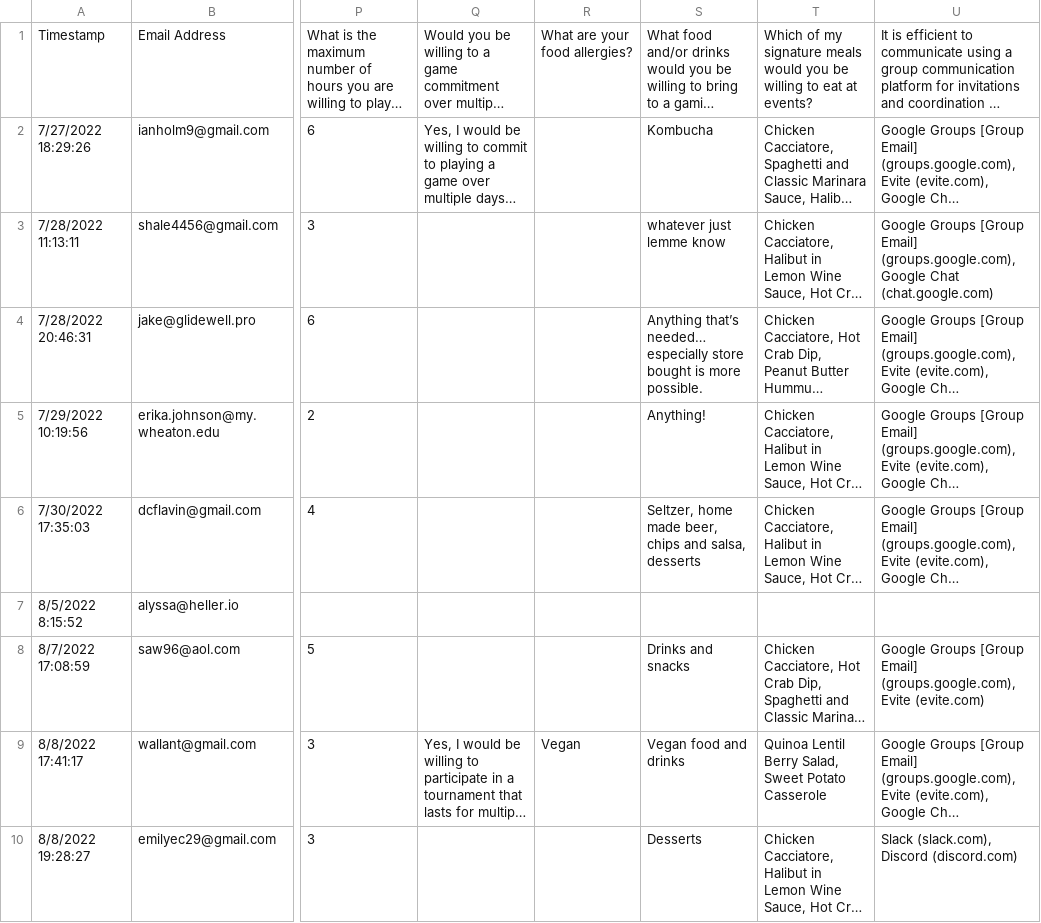
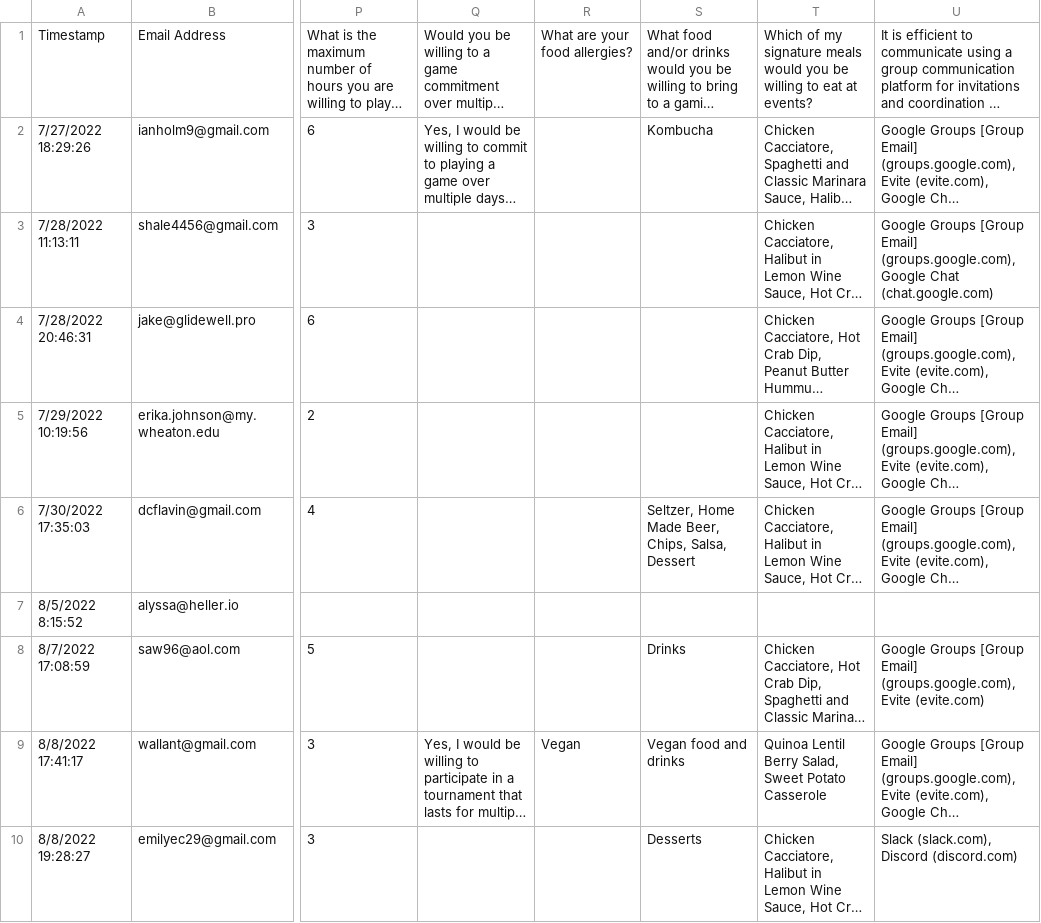
Before and after one commit to CategorIAN/ABCD, a CSV file: ABCD_General.csv, drawn as a sheet; only a part is shown, gaps mark what is left out; long unchanged cells end in …; the diff covers the shown part only; the diff names each change by its address in the sheet, - before the commit and + after, or states it on an @@ line.

```diff
--- a/ABCD_General.csv
+++ b/ABCD_General.csv
-S3: whatever just lemme know
+S3: (empty)
-S4: Anything that’s needed… especially store bought is more possible.
+S4: (empty)
-S5: Anything!
+S5: (empty)
-S6: Seltzer, home made beer, chips and salsa, desserts
+S6: Seltzer, Home Made Beer, Chips, Salsa, Dessert
-S8: Drinks and snacks
+S8: Drinks
```
Also changed, not shown: 2 added rows and 30 edited cells elsewhere in this file, ABCD/ABCD_meals.csv, ABCD_availability.csv, 12 other files.
